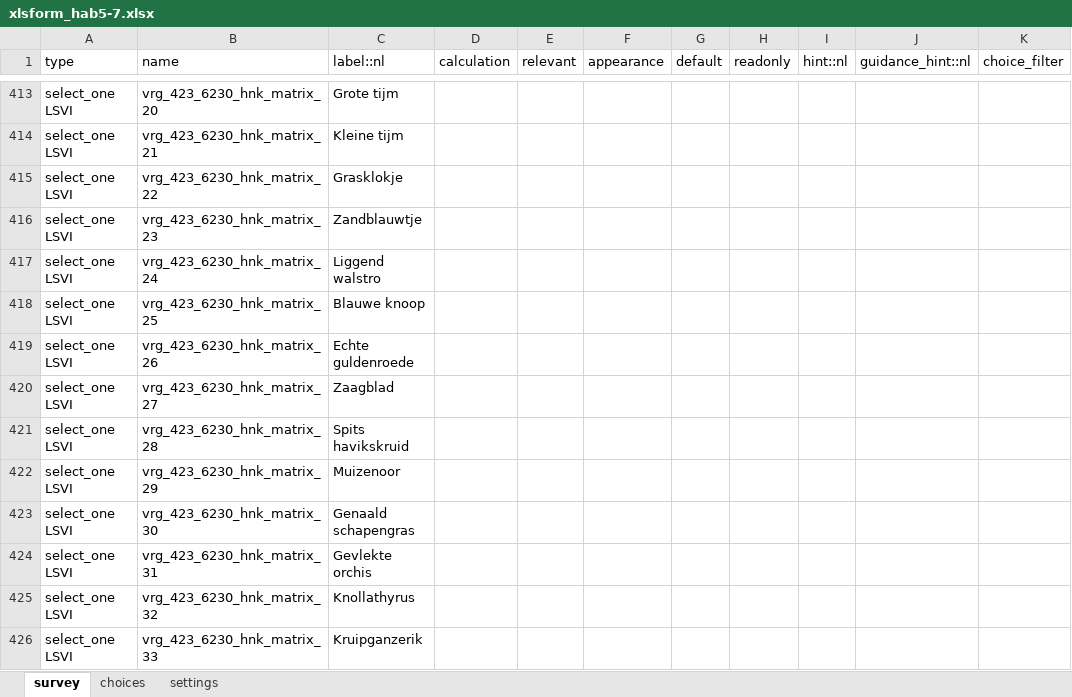
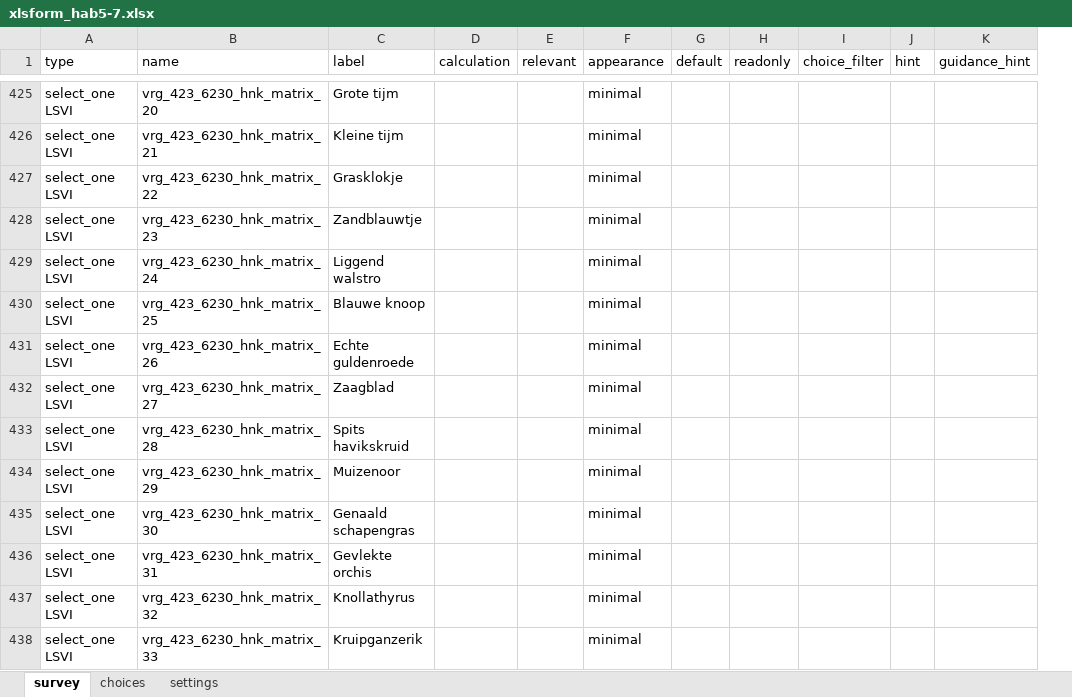
Before and after one commit to inbo/gis-lsvi-app, an Excel workbook: output/xlsform_hab5-7.xlsx, sheet survey, drawn as a sheet; only a part is shown, gaps mark what is left out; values as stored, in another font and other column widths than the file's, no borders; removed rows and columns are numbered as before the commit, all else as after; the diff covers the shown part only; the diff names each change by its address in the sheet, - before the commit and + after, or states it on an @@ line.

Commit message:
feat: AGOL automatic survey management

```diff
--- a/output/xlsform_hab5-7.xlsx (sheet survey)
+++ b/output/xlsform_hab5-7.xlsx (sheet survey)
-column I (hint::nl), empty
-column J (guidance_hint::nl), empty
+column J (hint), empty
+column K (guidance_hint), empty
-C1: label::nl
+C1: label
-F425:F438 (appearance): (empty)
+F425:F438 (appearance): minimal
```
Also changed, not shown: 36 added rows and 720 edited cells elsewhere in this sheet, sheet settings, output/xlsform_hab1-4.xlsx, output/xlsform_hab9.xlsx, 9 other files.
